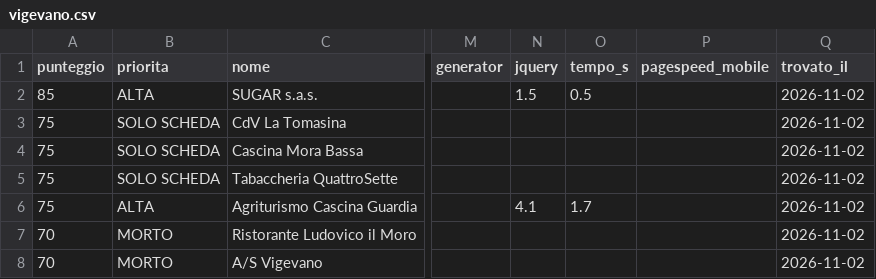
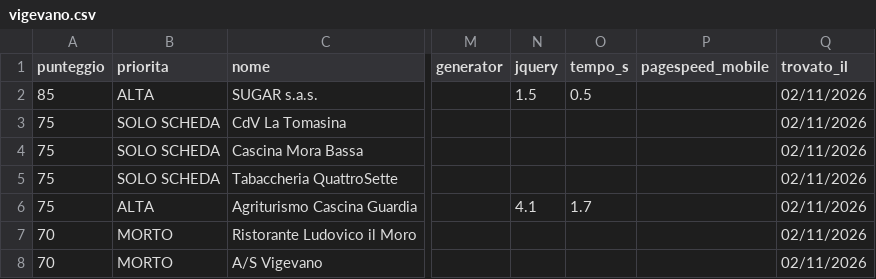
Before and after one commit to Capa99/scout-to-site, a CSV file: prospect/vigevano.csv, drawn as a sheet; only a part is shown, gaps mark what is left out; the diff covers the shown part only; the diff names each change by its address in the sheet, - before the commit and + after, or states it on an @@ line.

```diff
--- a/prospect/vigevano.csv
+++ b/prospect/vigevano.csv
-Q2:Q8 (trovato_il): 2026-11-02
+Q2:Q8 (trovato_il): 02/11/2026
```
Also changed, not shown: 1 added row and 27 edited cells elsewhere in this file, 52 other files.
